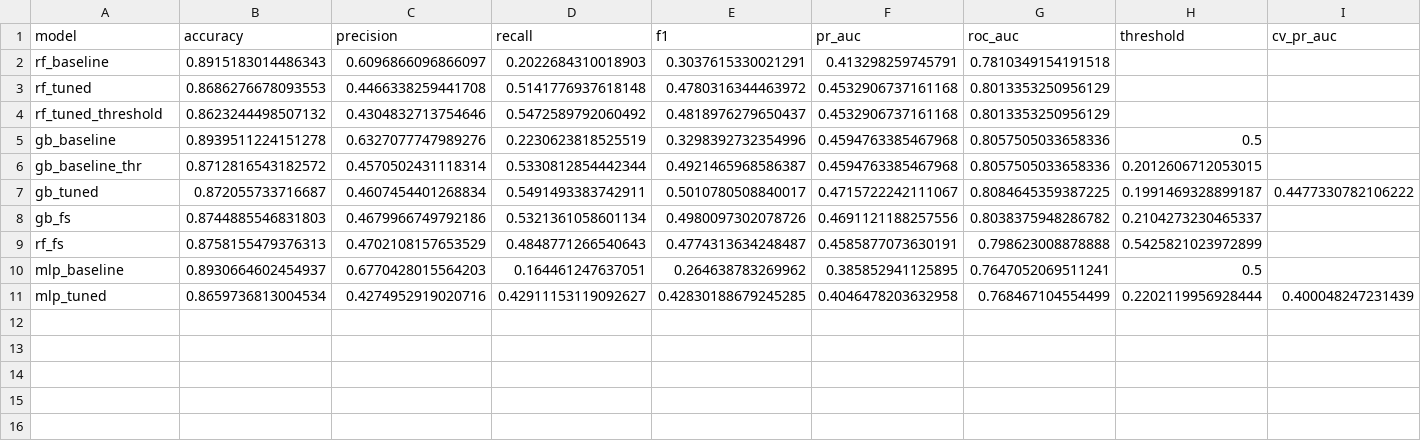
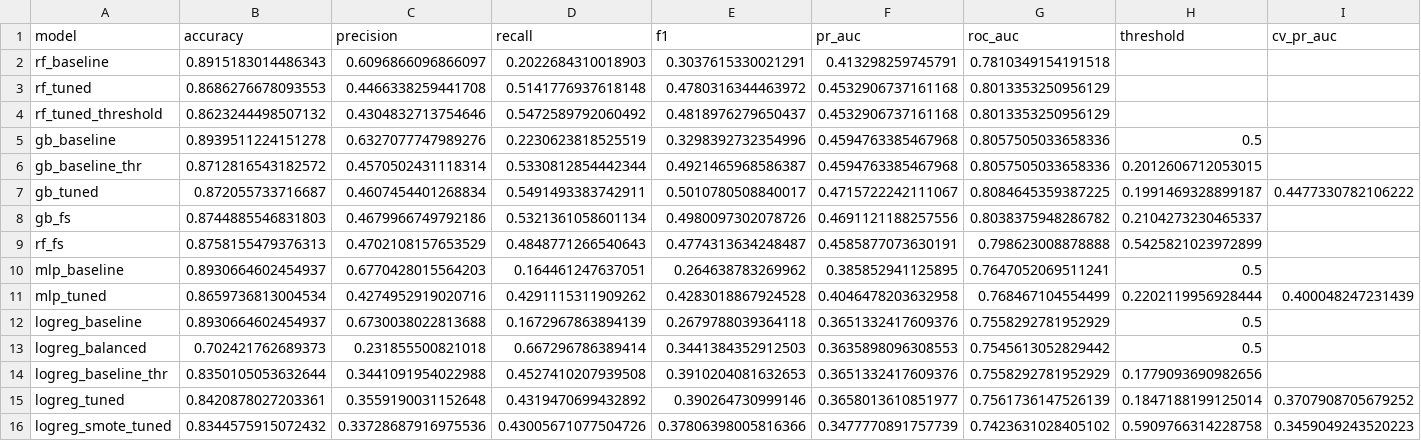
Before and after one commit to Thinkj07/bank-ml, a CSV file: reports/results/results.csv, drawn as a sheet; only a part is shown; rows hold the shown columns only; the diff names each change by its address in the sheet, - before the commit and + after, or states it on an @@ line.

Commit message:
Remove comments, update README and pinned requirements, add SMOTE and bootstrap experiments

```diff
--- a/reports/results/results.csv
+++ b/reports/results/results.csv
-D11 (recall): 0.42911153119092627
+D11 (recall): 0.4291115311909262
-E11 (f1): 0.42830188679245285
+E11 (f1): 0.4283018867924528
+row 12: logreg_baseline | 0.8930664602454937 | 0.6730038022813688 | 0.1672967863894139 | 0.2679788039364118 | 0.3651332417609376 | 0.7558292781952929 | 0.5
+row 13: logreg_balanced | 0.702421762689373 | 0.231855500821018 | 0.667296786389414 | 0.3441384352912503 | 0.3635898096308553 | 0.7545613052829442 | 0.5
+row 14: logreg_baseline_thr | 0.8350105053632644 | 0.3441091954022988 | 0.4527410207939508 | 0.3910204081632653 | 0.3651332417609376 | 0.7558292781952929 | 0.1779093690982656
+row 15: logreg_tuned | 0.8420878027203361 | 0.3559190031152648 | 0.4319470699432892 | 0.390264730999146 | 0.3658013610851977 | 0.7561736147526139 | 0.1847188199125014 | 0.3707908705679252
+row 16: logreg_smote_tuned | 0.8344575915072432 | 0.33728687916975536 | 0.43005671077504726 | 0.37806398005816366 | 0.3477770891757739 | 0.7423631028405102 | 0.5909766314228758 | 0.3459049243520223
```
Also changed, not shown: 10 other files.
